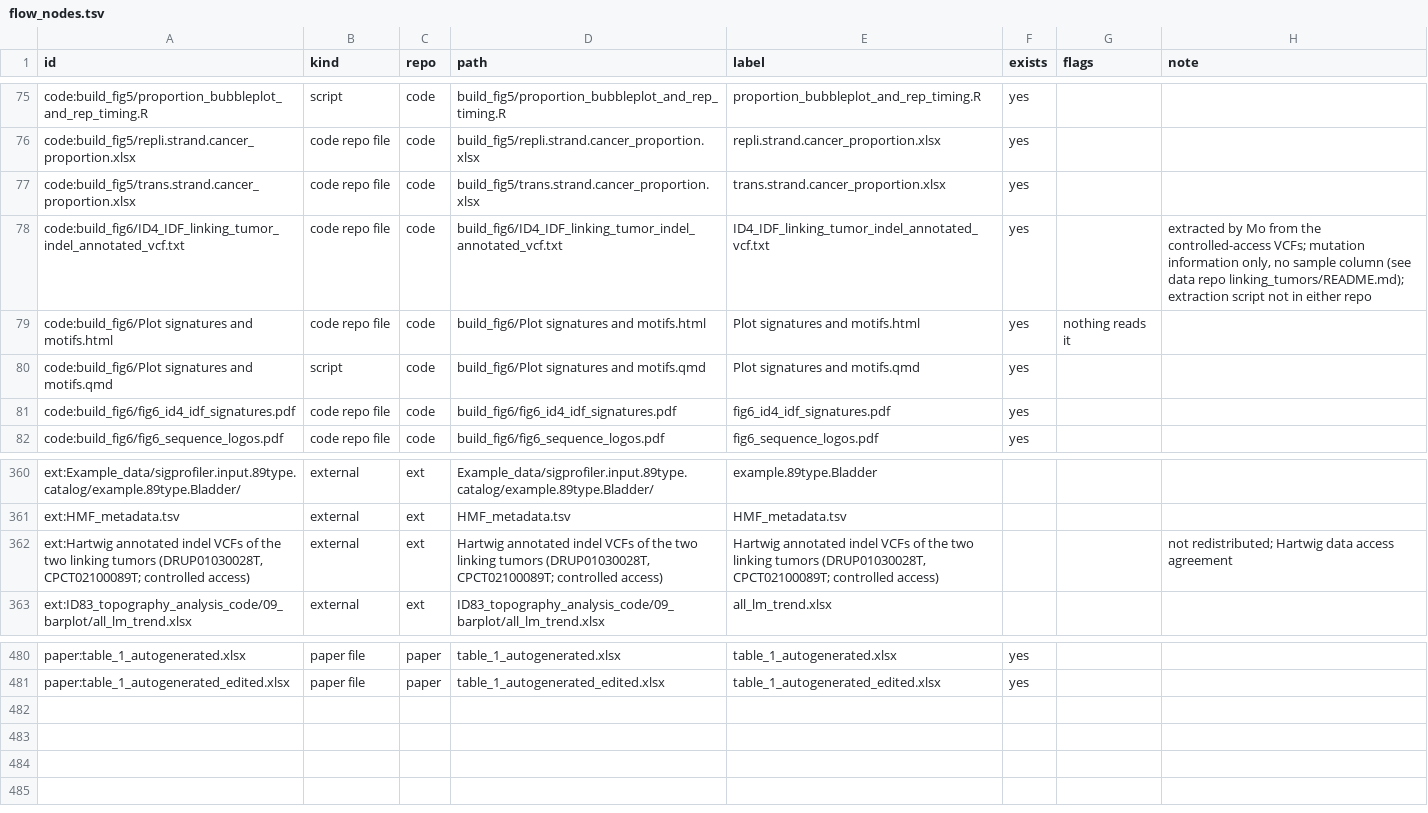
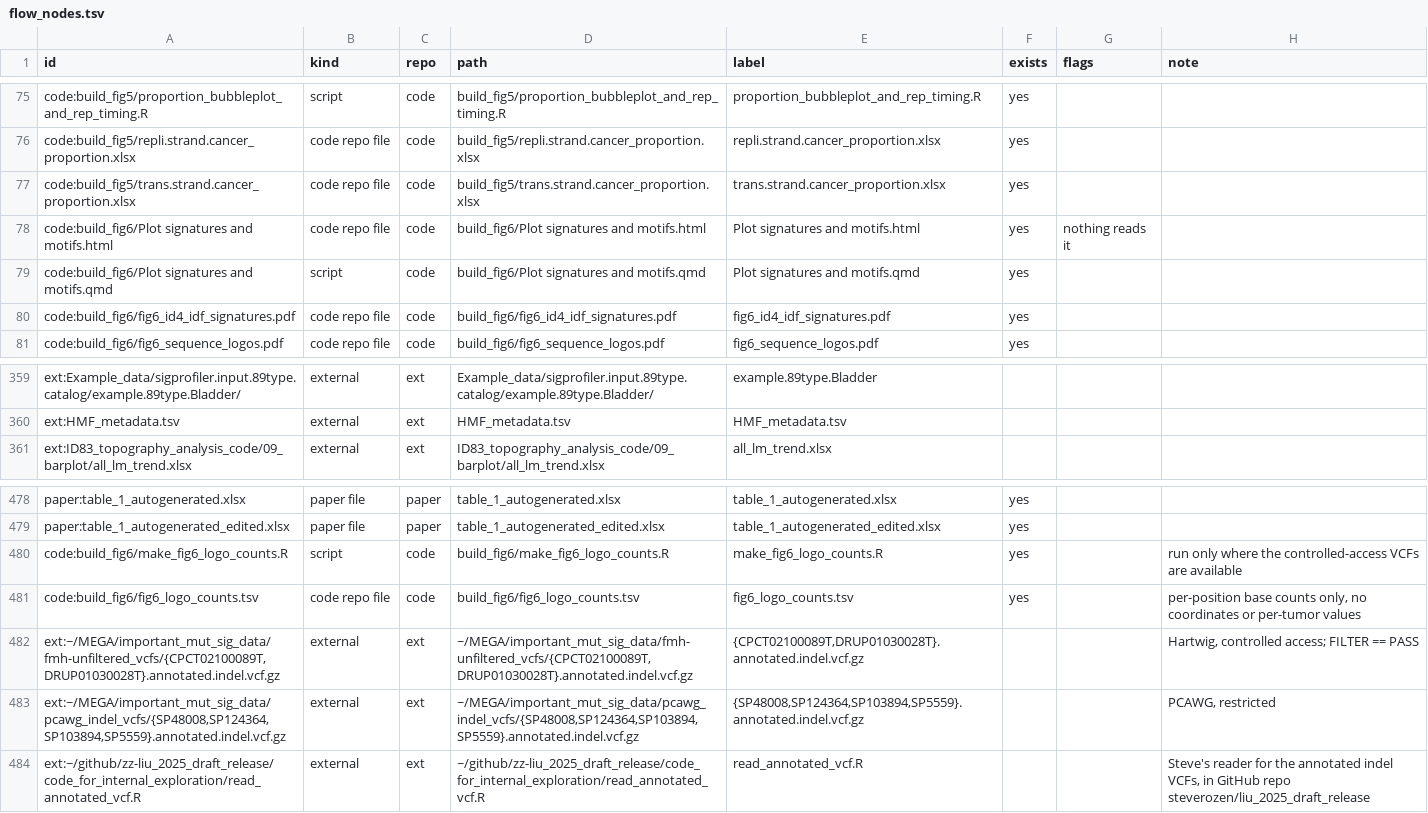
Before and after one commit to liumoLM/Liu2024, a TSV file: data_flow/flow_nodes.tsv, drawn as a sheet; only a part is shown, gaps mark what is left out; removed rows and columns are numbered as before the commit, all else as after; the diff names each change by its address in the sheet, - before the commit and + after, or states it on an @@ line.

```diff
--- a/data_flow/flow_nodes.tsv
+++ b/data_flow/flow_nodes.tsv
-row 78: code:build_fig6/ID4_IDF_linking_tumor_indel_annotated_vcf.txt | code repo file | code | build_fig6/ID4_IDF_linking_tumor_indel_annotated_vcf.txt | ID4_IDF_linking_tumor_indel_annotated_vcf.txt | yes |  | extracted by Mo from the controlled-access VCFs; mutation information only, no sample column (see data repo linking_tumors/README.md); extraction script not in either repo
-row 362: ext:Hartwig annotated indel VCFs of the two linking tumors (DRUP01030028T, CPCT02100089T; controlled access) | external | ext | Hartwig annotated indel VCFs of the two linking tumors (DRUP01030028T, CPCT02100089T; controlled access) | Hartwig annotated indel VCFs of the two linking tumors (DRUP01030028T, CPCT02100089T; controlled access) |  |  | not redistributed; Hartwig data access agreement
+row 480: code:build_fig6/make_fig6_logo_counts.R | script | code | build_fig6/make_fig6_logo_counts.R | make_fig6_logo_counts.R | yes |  | run only where the controlled-access VCFs are available
+row 481: code:build_fig6/fig6_logo_counts.tsv | code repo file | code | build_fig6/fig6_logo_counts.tsv | fig6_logo_counts.tsv | yes |  | per-position base counts only, no coordinates or per-tumor values
+row 482: ext:~/MEGA/important_mut_sig_data/fmh-unfiltered_vcfs/{CPCT02100089T,DRUP01030028T}.annotated.indel.vcf.gz | external | ext | ~/MEGA/important_mut_sig_data/fmh-unfiltered_vcfs/{CPCT02100089T,DRUP01030028T}.annotated.indel.vcf.gz | {CPCT02100089T,DRUP01030028T}.annotated.indel.vcf.gz |  |  | Hartwig, controlled access; FILTER == PASS
+row 483: ext:~/MEGA/important_mut_sig_data/pcawg_indel_vcfs/{SP48008,SP124364,SP103894,SP5559}.annotated.indel.vcf.gz | external | ext | ~/MEGA/important_mut_sig_data/pcawg_indel_vcfs/{SP48008,SP124364,SP103894,SP5559}.annotated.indel.vcf.gz | {SP48008,SP124364,SP103894,SP5559}.annotated.indel.vcf.gz |  |  | PCAWG, restricted
+row 484: ext:~/github/zz-liu_2025_draft_release/code_for_internal_exploration/read_annotated_vcf.R | external | ext | ~/github/zz-liu_2025_draft_release/code_for_internal_exploration/read_annotated_vcf.R | read_annotated_vcf.R |  |  | Steve's reader for the annotated indel VCFs, in GitHub repo steverozen/liu_2025_draft_release
```
Also changed, not shown: data_flow/flow_edges.tsv, 4 other files.
